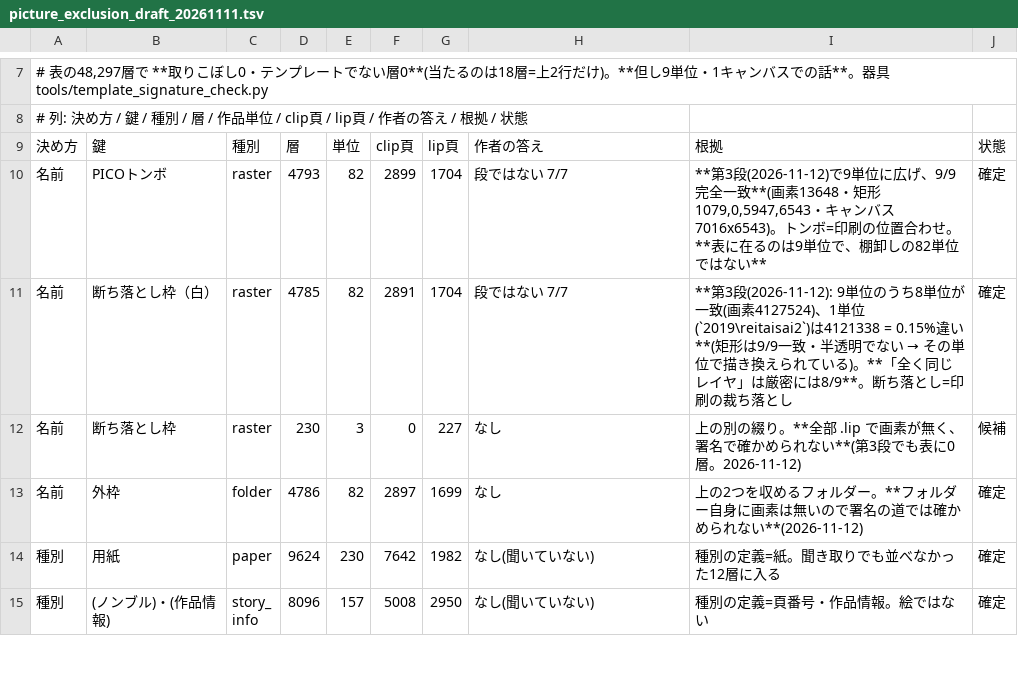
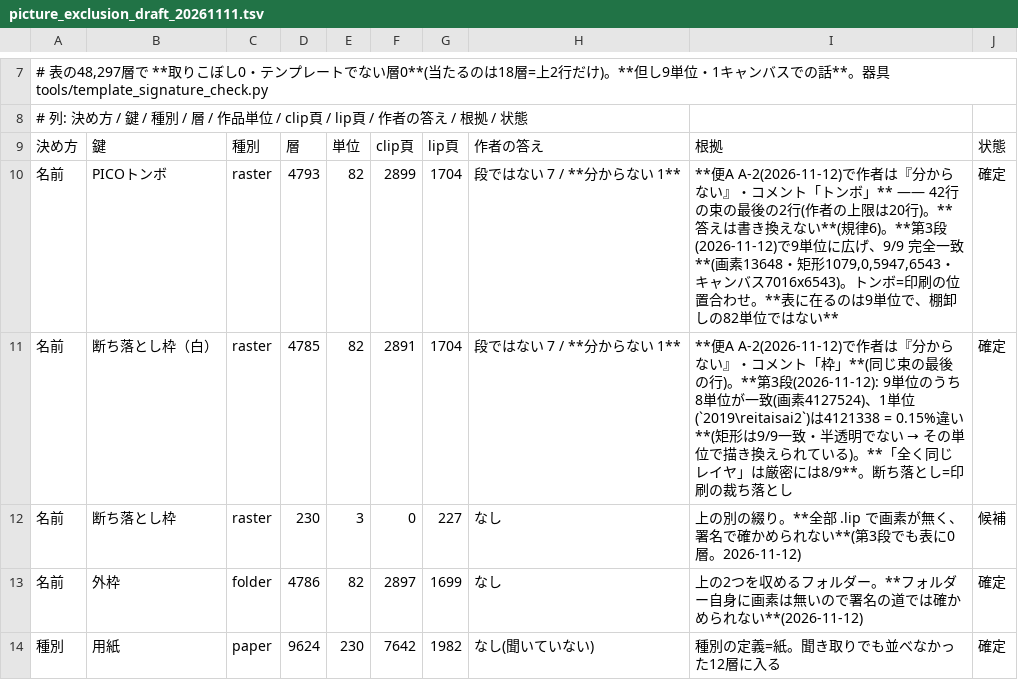
Before and after one commit to kuromook/gen_lineart, a TSV file: config/picture_exclusion_draft_20261111.tsv, drawn as a sheet; only a part is shown, gaps mark what is left out; the shorter side is filled out with more unchanged rows.

```diff
--- a/config/picture_exclusion_draft_20261111.tsv
+++ b/config/picture_exclusion_draft_20261111.tsv
@@ -9,4 +9,4 @@
 決め方	鍵	種別	層	単位	clip頁	lip頁	作者の答え	根拠	状態
-名前	PICOトンボ	raster	4793	82	2899	1704	段ではない 7/7	**第3段(2026-11-12)で9単位に広げ、9/9 完全一致**(画素13648・矩形1079,0,5947,6543・キャンバス7016x6543)。トンボ=印刷の位置合わせ。**表に在るのは9単位で、棚卸しの82単位ではない**	確定
-名前	断ち落とし枠（白）	raster	4785	82	2891	1704	段ではない 7/7	**第3段(2026-11-12): 9単位のうち8単位が一致(画素4127524)、1単位(`2019\reitaisai2`)は4121338 = 0.15%違い**(矩形は9/9一致・半透明でない → その単位で描き換えられている)。**「全く同じレイヤ」は厳密には8/9**。断ち落とし=印刷の裁ち落とし	確定
+名前	PICOトンボ	raster	4793	82	2899	1704	段ではない 7 / **分からない 1**	**便A A-2(2026-11-12)で作者は『分からない』・コメント「トンボ」** —— 42行の束の最後の2行(作者の上限は20行)。**答えは書き換えない**(規律6)。**第3段(2026-11-12)で9単位に広げ、9/9 完全一致**(画素13648・矩形1079,0,5947,6543・キャンバス7016x6543)。トンボ=印刷の位置合わせ。**表に在るのは9単位で、棚卸しの82単位ではない**	確定
+名前	断ち落とし枠（白）	raster	4785	82	2891	1704	段ではない 7 / **分からない 1**	**便A A-2(2026-11-12)で作者は『分からない』・コメント「枠」**(同じ束の最後の行)。**第3段(2026-11-12): 9単位のうち8単位が一致(画素4127524)、1単位(`2019\reitaisai2`)は4121338 = 0.15%違い**(矩形は9/9一致・半透明でない → その単位で描き換えられている)。**「全く同じレイヤ」は厳密には8/9**。断ち落とし=印刷の裁ち落とし	確定
 名前	断ち落とし枠	raster	230	3	0	227	なし	上の別の綴り。**全部 .lip で画素が無く、署名で確かめられない**(第3段でも表に0層。2026-11-12)	候補
```
Also changed, not shown: 3 other files.
